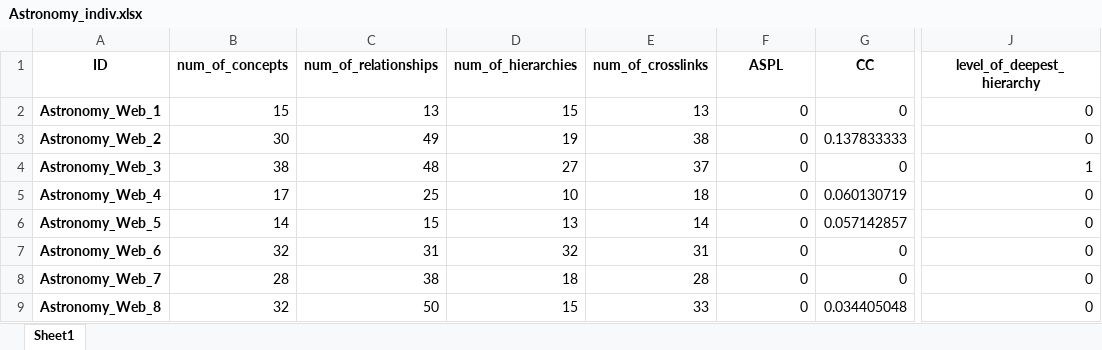
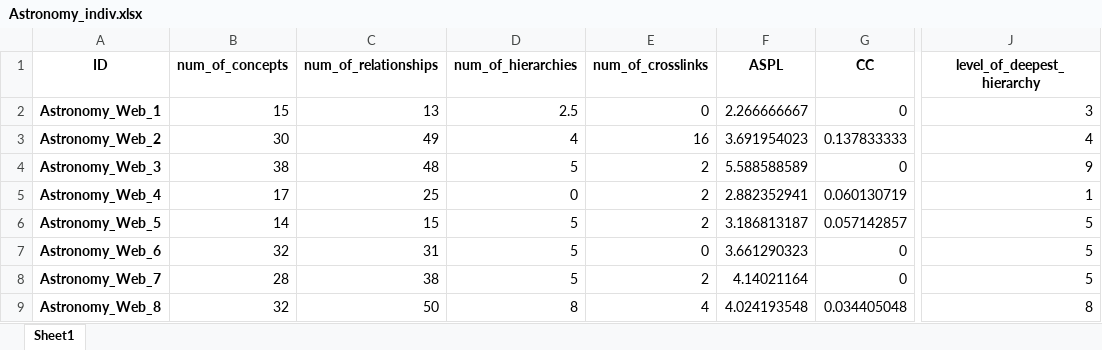
Before and after one commit to MintCat98/GPT-ConceptMapAnalysis, an Excel workbook: result/Astronomy_indiv.xlsx, sheet Sheet1, drawn as a sheet; only a part is shown, gaps mark what is left out; values as stored, in another font and other column widths than the file's, no borders; the diff covers the shown part only; the diff names each change by its address in the sheet, - before the commit and + after, or states it on an @@ line.

Commit message:
Ver-2.0.1 1. Results were renewed. 2. Methods for individual metrics were revised.

```diff
--- a/result/Astronomy_indiv.xlsx (sheet Sheet1)
+++ b/result/Astronomy_indiv.xlsx (sheet Sheet1)
-D2 (num_of_hierarchies): 15
+D2 (num_of_hierarchies): 2.5
-E2 (num_of_crosslinks): 13
+E2 (num_of_crosslinks): 0
-F2 (ASPL): 0
+F2 (ASPL): 2.266666667
-J2 (level_of_deepest_hierarchy): 0
+J2 (level_of_deepest_hierarchy): 3
-D3 (num_of_hierarchies): 19
+D3 (num_of_hierarchies): 4
-E3 (num_of_crosslinks): 38
+E3 (num_of_crosslinks): 16
-F3 (ASPL): 0
+F3 (ASPL): 3.691954023
-J3 (level_of_deepest_hierarchy): 0
+J3 (level_of_deepest_hierarchy): 4
-D4 (num_of_hierarchies): 27
+D4 (num_of_hierarchies): 5
-E4 (num_of_crosslinks): 37
+E4 (num_of_crosslinks): 2
-F4 (ASPL): 0
+F4 (ASPL): 5.588588589
-J4 (level_of_deepest_hierarchy): 1
+J4 (level_of_deepest_hierarchy): 9
-D5 (num_of_hierarchies): 10
+D5 (num_of_hierarchies): 0
-E5 (num_of_crosslinks): 18
+E5 (num_of_crosslinks): 2
-F5 (ASPL): 0
+F5 (ASPL): 2.882352941
-J5 (level_of_deepest_hierarchy): 0
+J5 (level_of_deepest_hierarchy): 1
-D6 (num_of_hierarchies): 13
+D6 (num_of_hierarchies): 5
-E6 (num_of_crosslinks): 14
+E6 (num_of_crosslinks): 2
-F6 (ASPL): 0
+F6 (ASPL): 3.186813187
-J6:J8 (level_of_deepest_hierarchy): 0
+J6:J8 (level_of_deepest_hierarchy): 5
-D7 (num_of_hierarchies): 32
+D7 (num_of_hierarchies): 5
-E7 (num_of_crosslinks): 31
+E7 (num_of_crosslinks): 0
-F7 (ASPL): 0
+F7 (ASPL): 3.661290323
-D8 (num_of_hierarchies): 18
+D8 (num_of_hierarchies): 5
-E8 (num_of_crosslinks): 28
+E8 (num_of_crosslinks): 2
-F8 (ASPL): 0
+F8 (ASPL): 4.14021164
-D9 (num_of_hierarchies): 15
+D9 (num_of_hierarchies): 8
-E9 (num_of_crosslinks): 33
+E9 (num_of_crosslinks): 4
-F9 (ASPL): 0
+F9 (ASPL): 4.024193548
-J9 (level_of_deepest_hierarchy): 0
+J9 (level_of_deepest_hierarchy): 8
```
Also changed, not shown: 1 removed row and 340 edited cells elsewhere in this sheet, 4 other files.
